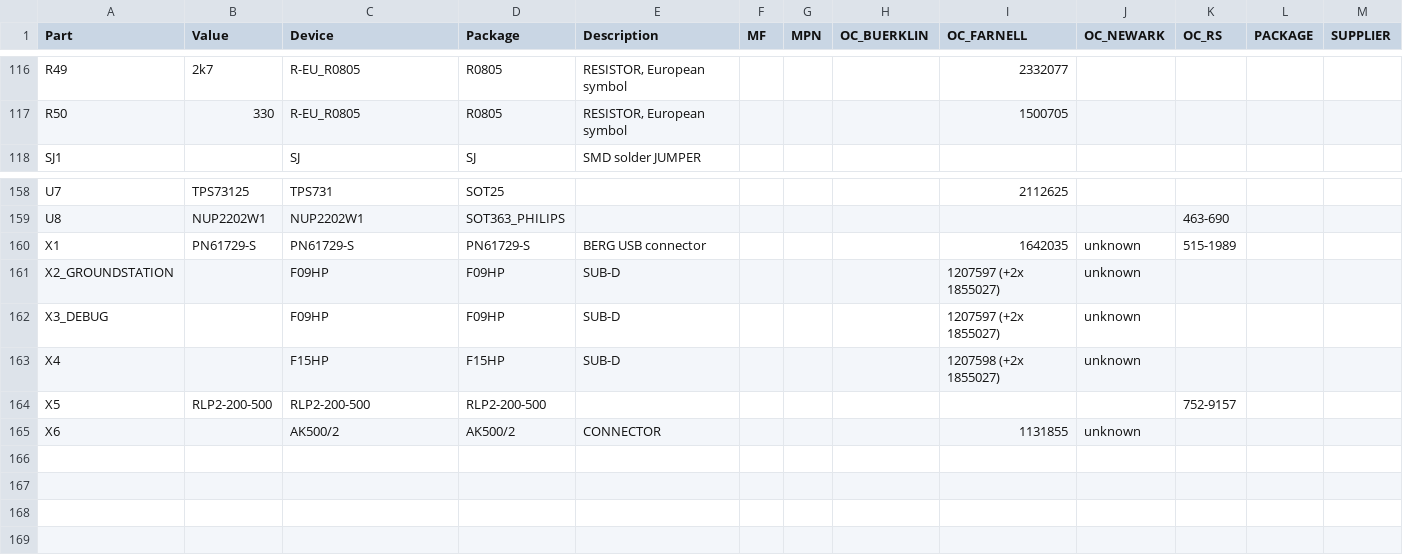
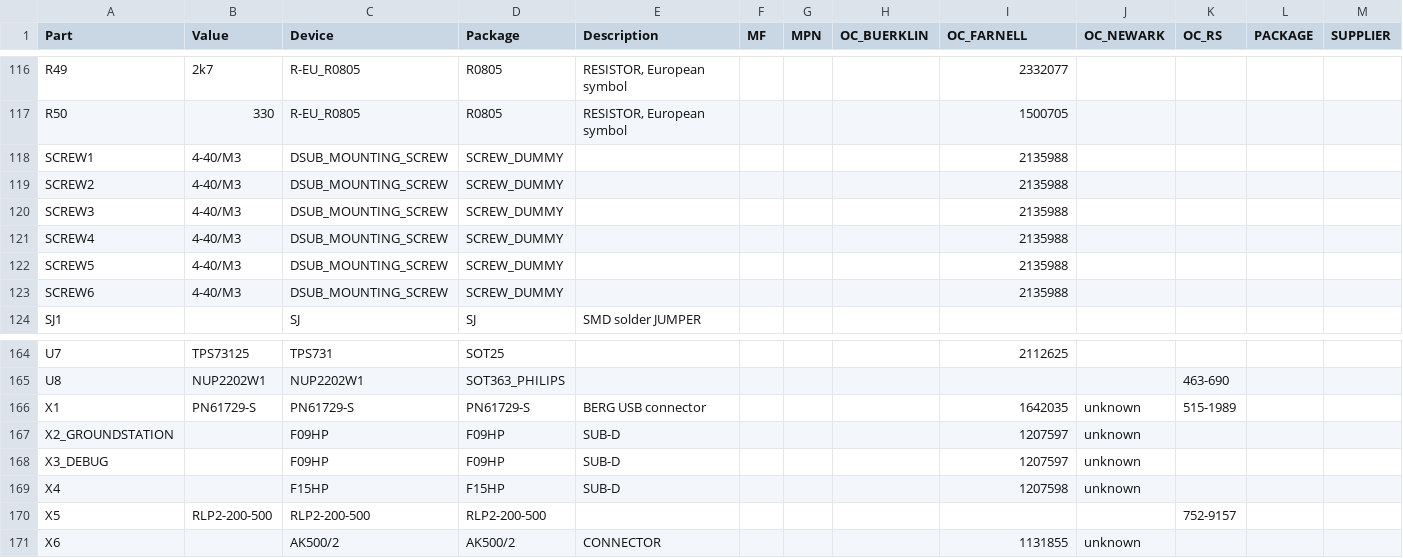
Before and after one commit to rx-viper/rxsms, a CSV file: eagle/rxsms-2.0-parts.csv, drawn as a sheet; only a part is shown, gaps mark what is left out.

```diff
--- a/eagle/rxsms-2.0-parts.csv
+++ b/eagle/rxsms-2.0-parts.csv
@@ -117,2 +117,8 @@
 "R50";"330";"R-EU_R0805";"R0805";"RESISTOR, European symbol";"";"";"";"1500705";"";"";"";"";
+"SCREW1";"4-40/M3";"DSUB_MOUNTING_SCREW";"SCREW_DUMMY";"";"";"";"";"2135988";"";"";"";"";
+"SCREW2";"4-40/M3";"DSUB_MOUNTING_SCREW";"SCREW_DUMMY";"";"";"";"";"2135988";"";"";"";"";
+"SCREW3";"4-40/M3";"DSUB_MOUNTING_SCREW";"SCREW_DUMMY";"";"";"";"";"2135988";"";"";"";"";
+"SCREW4";"4-40/M3";"DSUB_MOUNTING_SCREW";"SCREW_DUMMY";"";"";"";"";"2135988";"";"";"";"";
+"SCREW5";"4-40/M3";"DSUB_MOUNTING_SCREW";"SCREW_DUMMY";"";"";"";"";"2135988";"";"";"";"";
+"SCREW6";"4-40/M3";"DSUB_MOUNTING_SCREW";"SCREW_DUMMY";"";"";"";"";"2135988";"";"";"";"";
 "SJ1";"";"SJ";"SJ";"SMD solder JUMPER";"";"";"";"";"";"";"";"";
@@ -160,5 +166,5 @@
 "X1";"PN61729-S";"PN61729-S";"PN61729-S";"BERG USB connector";"";"";"";"1642035";"unknown";"515-1989";"";"";
-"X2_GROUNDSTATION";"";"F09HP";"F09HP";"SUB-D";"";"";"";"1207597 (+2x 1855027)";"unknown";"";"";"";
-"X3_DEBUG";"";"F09HP";"F09HP";"SUB-D";"";"";"";"1207597 (+2x 1855027)";"unknown";"";"";"";
-"X4";"";"F15HP";"F15HP";"SUB-D";"";"";"";"1207598 (+2x 1855027)";"unknown";"";"";"";
+"X2_GROUNDSTATION";"";"F09HP";"F09HP";"SUB-D";"";"";"";"1207597";"unknown";"";"";"";
+"X3_DEBUG";"";"F09HP";"F09HP";"SUB-D";"";"";"";"1207597";"unknown";"";"";"";
+"X4";"";"F15HP";"F15HP";"SUB-D";"";"";"";"1207598";"unknown";"";"";"";
 "X5";"RLP2-200-500";"RLP2-200-500";"RLP2-200-500";"";"";"";"";"";"";"752-9157";"";"";
```
Also changed, not shown: eagle/rxsms-2.0-Stromvers-parts.csv, eagle/rxsms-2.0-Stromvers-values.csv, 1 other file.
